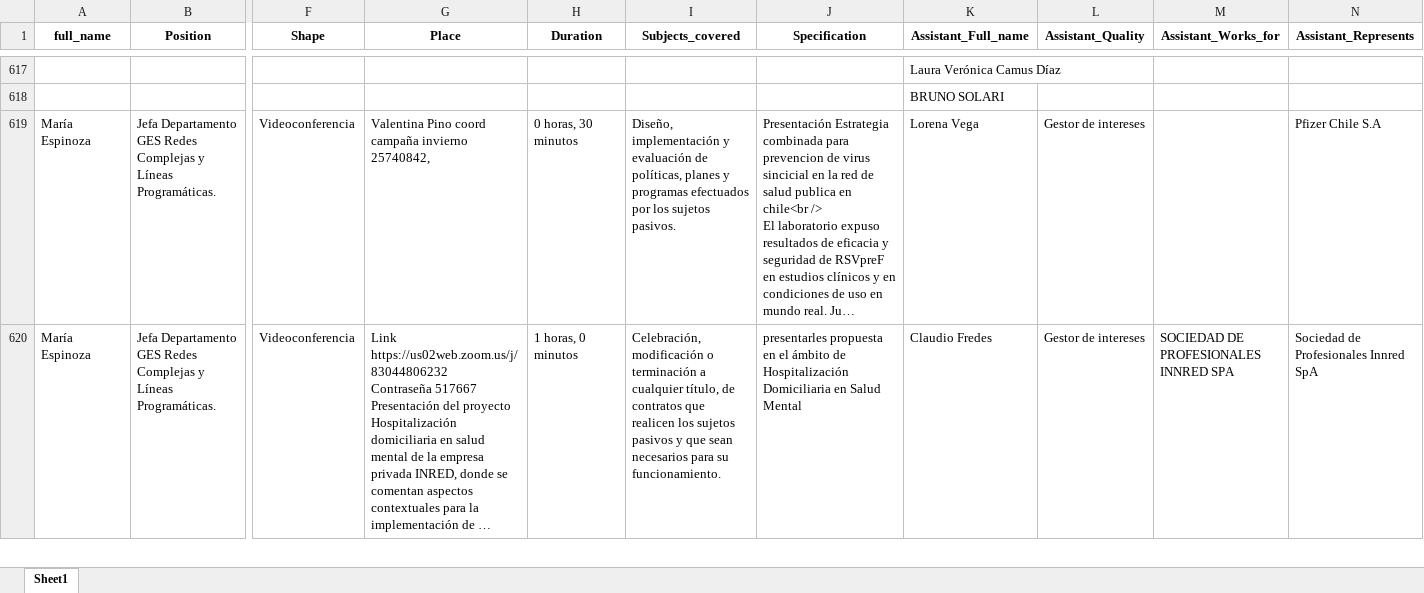
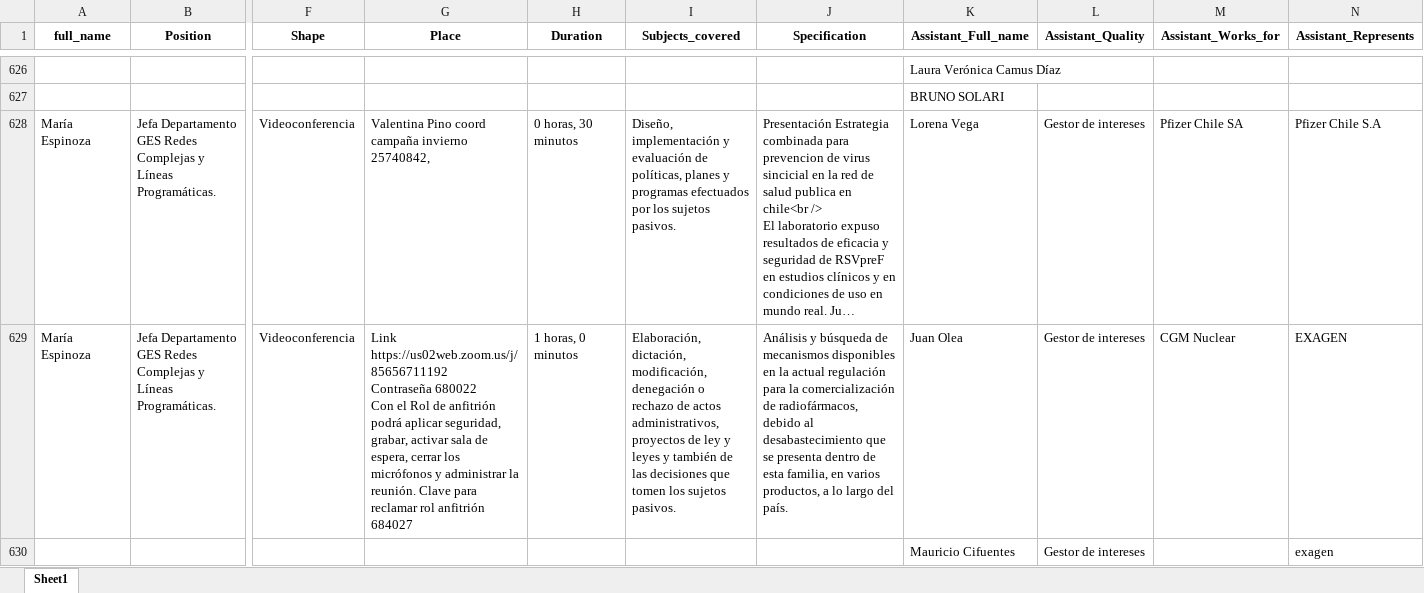
Before and after one commit to mariswarycharan/Chile_Ley_del_Lobby_Project, an Excel workbook: output/2025/scraped_data/Ministry of Health 2025.xlsx, sheet Sheet1, drawn as a sheet; only a part is shown, gaps mark what is left out; the shorter side is filled out with more unchanged rows; long unchanged cells end in …; values as stored, in another font and other column widths than the file's, no borders; addresses are those after the commit; rows hold the shown columns only; ↵ is a line break in a cell; the diff covers the shown part only; the diff names each change by its address in the sheet, - before the commit and + after, or states it on an @@ line.

```diff
--- a/output/2025/scraped_data/Ministry of Health 2025.xlsx (sheet Sheet1)
+++ b/output/2025/scraped_data/Ministry of Health 2025.xlsx (sheet Sheet1)
-M628 (Assistant_Works_for): (empty)
+M628 (Assistant_Works_for): Pfizer Chile SA
+row 629: María Espinoza | Jefa Departamento GES Redes Complejas y Líneas Programáticas. | Videoconferencia | Link https://us02web.zoom.us/j/85656711192 ↵ Contraseña 680022 ↵ Con el Rol de anfitrión podrá aplicar seguridad, grabar, activar sala de espera, cerrar los micrófonos y administrar la reunión. Clave para reclamar rol anfitrión 684027 | 1 horas, 0 minutos | Elaboración, dictación, modificación, denegación o rechazo de actos administrativos, proyectos de ley y leyes y también de las decisiones que tomen los sujetos pasivos. | Análisis y búsqueda de mecanismos disponibles en la actual regulación para la comercialización de radiofármacos, debido al desabastecimiento que se presenta dentro de esta familia, en varios productos, a lo largo del país. | Juan Olea | Gestor de intereses | CGM Nuclear | EXAGEN
+row 630:  |  |  |  |  |  |  | Mauricio Cifuentes | Gestor de intereses |  | exagen
```
Also changed, not shown: 42 added rows, 31 moved rows and 20 edited cells elsewhere in this sheet, output/2025/scraped_data/Institute of Public Health 2025.xlsx, output/2025/scraped_data/National Health Fund 2025.xlsx, 18 other files.
